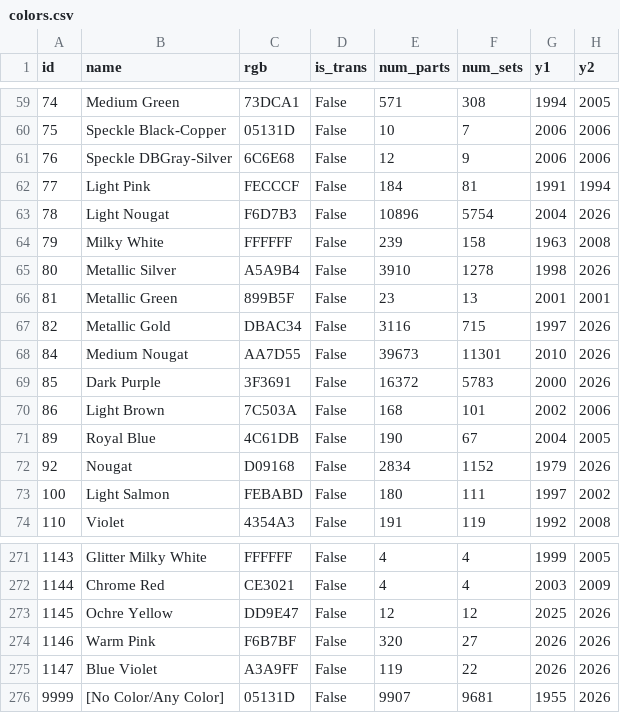
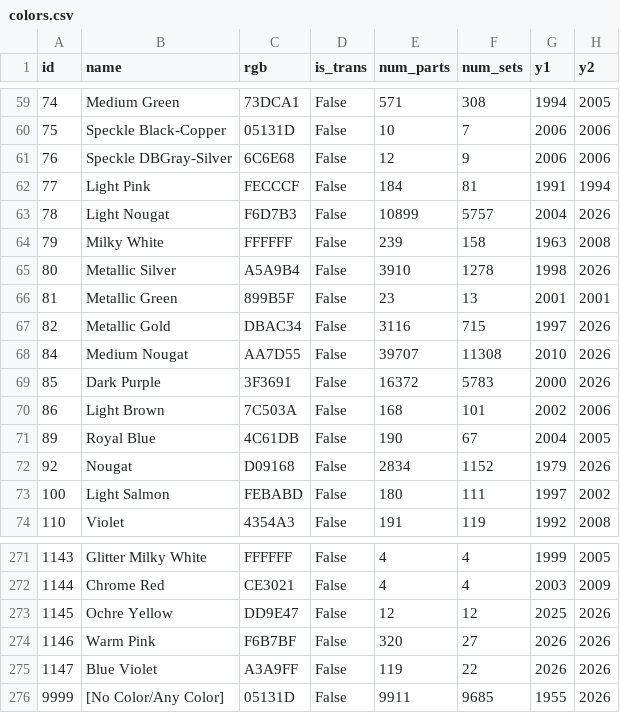
Before and after one commit to dvpfig/rebrickable-storage, a CSV file: resources/colors.csv, drawn as a sheet; only a part is shown, gaps mark what is left out; the diff covers the shown part only.

Commit message:
re-structure of resources/ folder with functions ba_part_*.py moved to core/external. added option to upload and download custom mappings file. added function to fetch from RB latest colors.csv file.

```diff
--- a/resources/colors.csv
+++ b/resources/colors.csv
@@ -62,3 +62,3 @@ id,name,rgb,is_trans,num_parts,num_sets,y1,y2
 77,Light Pink,FECCCF,False,184,81,1991,1994
-78,Light Nougat,F6D7B3,False,10896,5754,2004,2026
+78,Light Nougat,F6D7B3,False,10899,5757,2004,2026
 79,Milky White,FFFFFF,False,239,158,1963,2008
@@ -67,3 +67,3 @@ id,name,rgb,is_trans,num_parts,num_sets,y1,y2
 82,Metallic Gold,DBAC34,False,3116,715,1997,2026
-84,Medium Nougat,AA7D55,False,39673,11301,2010,2026
+84,Medium Nougat,AA7D55,False,39707,11308,2010,2026
 85,Dark Purple,3F3691,False,16372,5783,2000,2026
@@ -275,2 +275,2 @@ id,name,rgb,is_trans,num_parts,num_sets,y1,y2
 1147,Blue Violet,A3A9FF,False,119,22,2026,2026
-9999,[No Color/Any Color],05131D,False,9907,9681,1955,2026
+9999,[No Color/Any Color],05131D,False,9911,9685,1955,2026
```
Also changed, not shown: 45 edited cells elsewhere in this file, 8 other files.
